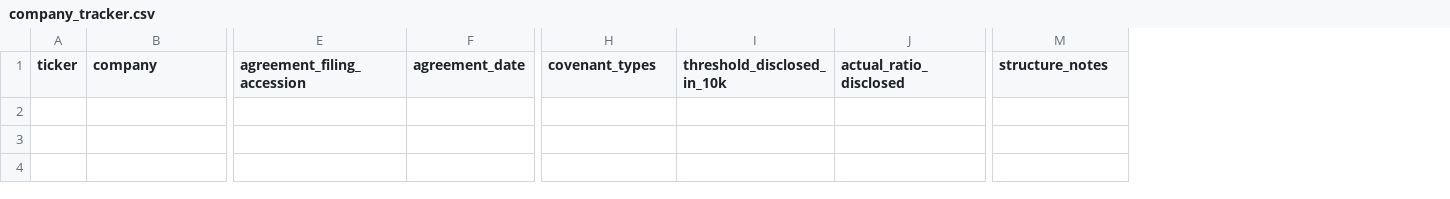
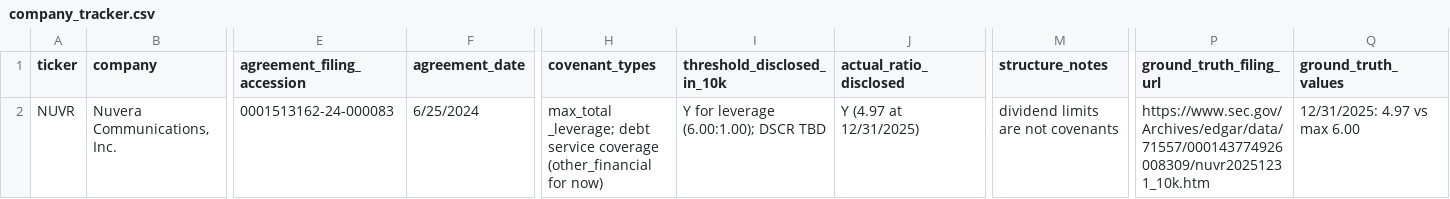
Before and after one commit to danishRasheed19/Covenant-Guard, a CSV file: data/company_tracker.csv, drawn as a sheet; only a part is shown, gaps mark what is left out; rows hold the shown columns only; ↵ is a line break in a cell; the diff names each change by its address in the sheet, - before the commit and + after, or states it on an @@ line.

Commit message:
Nuvera Credit Agreement

```diff
--- a/data/company_tracker.csv
+++ b/data/company_tracker.csv
+column P (ground_truth_filing_url), empty
+column Q (ground_truth_values), empty
+row 2: NUVR | Nuvera Communications, Inc. | 0001513162-24-000083 | 6/25/2024 | max_total ↵ _leverage; debt service coverage (other_financial for now) | Y for leverage (6.00:1.00); DSCR TBD | Y (4.97 at 12/31/2025) | dividend limits are not covenants | https://www.sec.gov/Archives/edgar/data/71557/000143774926008309/nuvr20251231_10k.htm | 12/31/2025: 4.97 vs max 6.00
```
Also changed, not shown: 3 other files.
